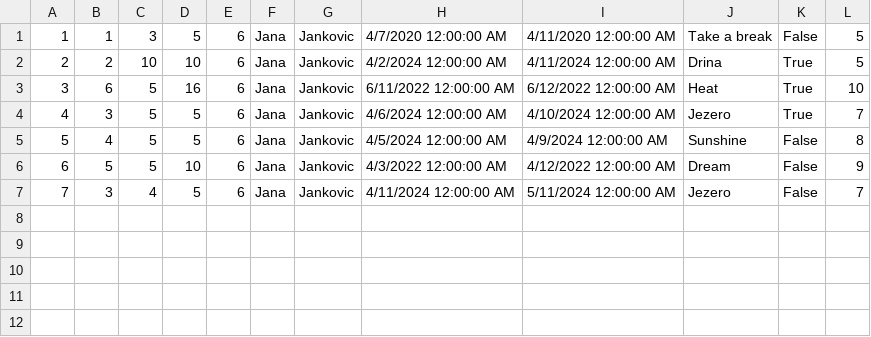
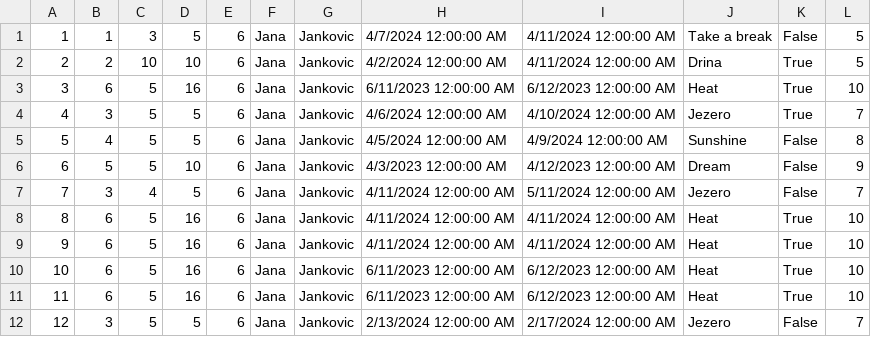
Before and after one commit to marija-djurdjevic/Booking, a CSV file: Resources/Data/propertyReservations.csv, drawn as a sheet.

```diff
--- a/Resources/Data/propertyReservations.csv
+++ b/Resources/Data/propertyReservations.csv
@@ -1,7 +1,12 @@
-1|1|3|5|6|Jana|Jankovic|4/7/2020 12:00:00 AM|4/11/2020 12:00:00 AM|Take a break|False|5
+1|1|3|5|6|Jana|Jankovic|4/7/2024 12:00:00 AM|4/11/2024 12:00:00 AM|Take a break|False|5
 2|2|10|10|6|Jana|Jankovic|4/2/2024 12:00:00 AM|4/11/2024 12:00:00 AM|Drina|True|5
-3|6|5|16|6|Jana|Jankovic|6/11/2022 12:00:00 AM|6/12/2022 12:00:00 AM|Heat|True|10
+3|6|5|16|6|Jana|Jankovic|6/11/2023 12:00:00 AM|6/12/2023 12:00:00 AM|Heat|True|10
 4|3|5|5|6|Jana|Jankovic|4/6/2024 12:00:00 AM|4/10/2024 12:00:00 AM|Jezero|True|7
 5|4|5|5|6|Jana|Jankovic|4/5/2024 12:00:00 AM|4/9/2024 12:00:00 AM|Sunshine|False|8
-6|5|5|10|6|Jana|Jankovic|4/3/2022 12:00:00 AM|4/12/2022 12:00:00 AM|Dream|False|9
+6|5|5|10|6|Jana|Jankovic|4/3/2023 12:00:00 AM|4/12/2023 12:00:00 AM|Dream|False|9
 7|3|4|5|6|Jana|Jankovic|4/11/2024 12:00:00 AM|5/11/2024 12:00:00 AM|Jezero|False|7
+8|6|5|16|6|Jana|Jankovic|4/11/2024 12:00:00 AM|4/11/2024 12:00:00 AM|Heat|True|10
+9|6|5|16|6|Jana|Jankovic|4/11/2024 12:00:00 AM|4/11/2024 12:00:00 AM|Heat|True|10
+10|6|5|16|6|Jana|Jankovic|6/11/2023 12:00:00 AM|6/12/2023 12:00:00 AM|Heat|True|10
+11|6|5|16|6|Jana|Jankovic|6/11/2023 12:00:00 AM|6/12/2023 12:00:00 AM|Heat|True|10
+12|3|5|5|6|Jana|Jankovic|2/13/2024 12:00:00 AM|2/17/2024 12:00:00 AM|Jezero|False|7
```
Also changed, not shown: Resources/Data/guestsnotifications.csv, Resources/Data/reserveddates.csv, 7 other files.
